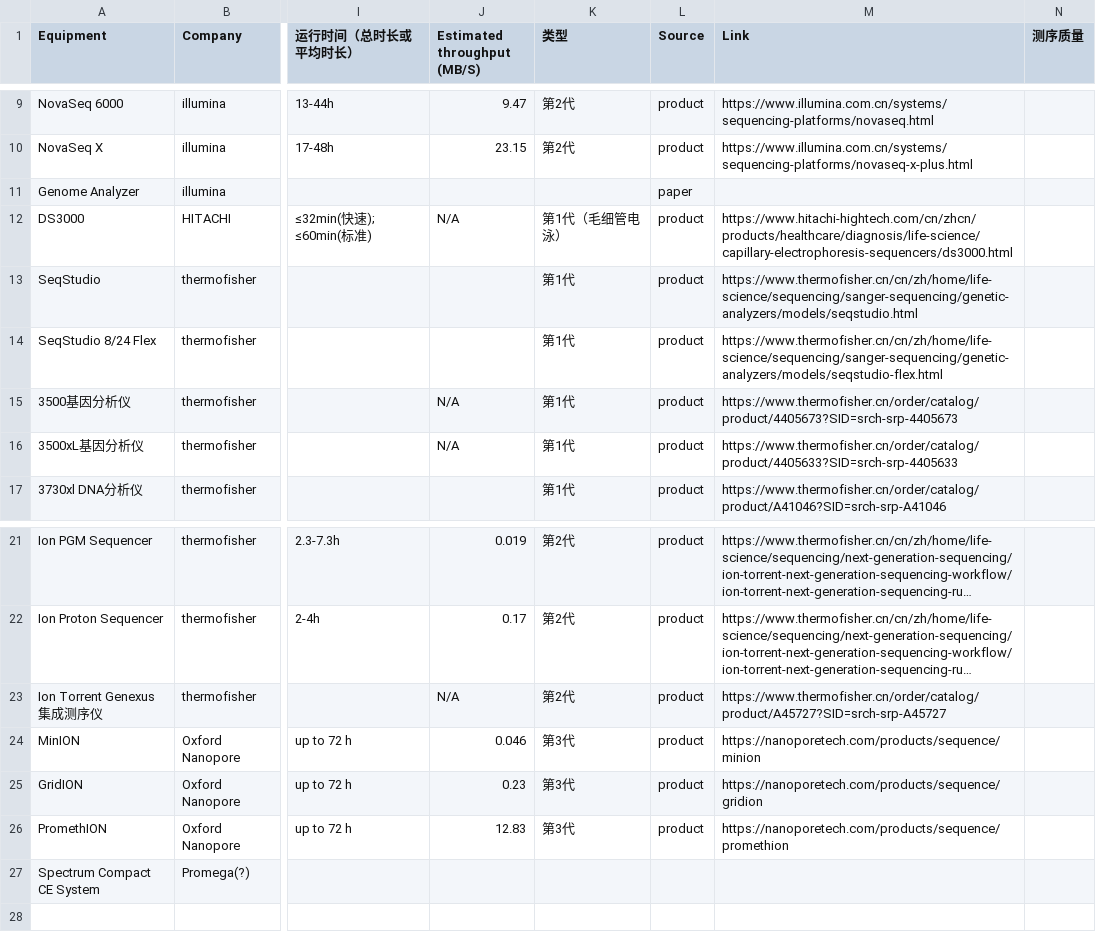
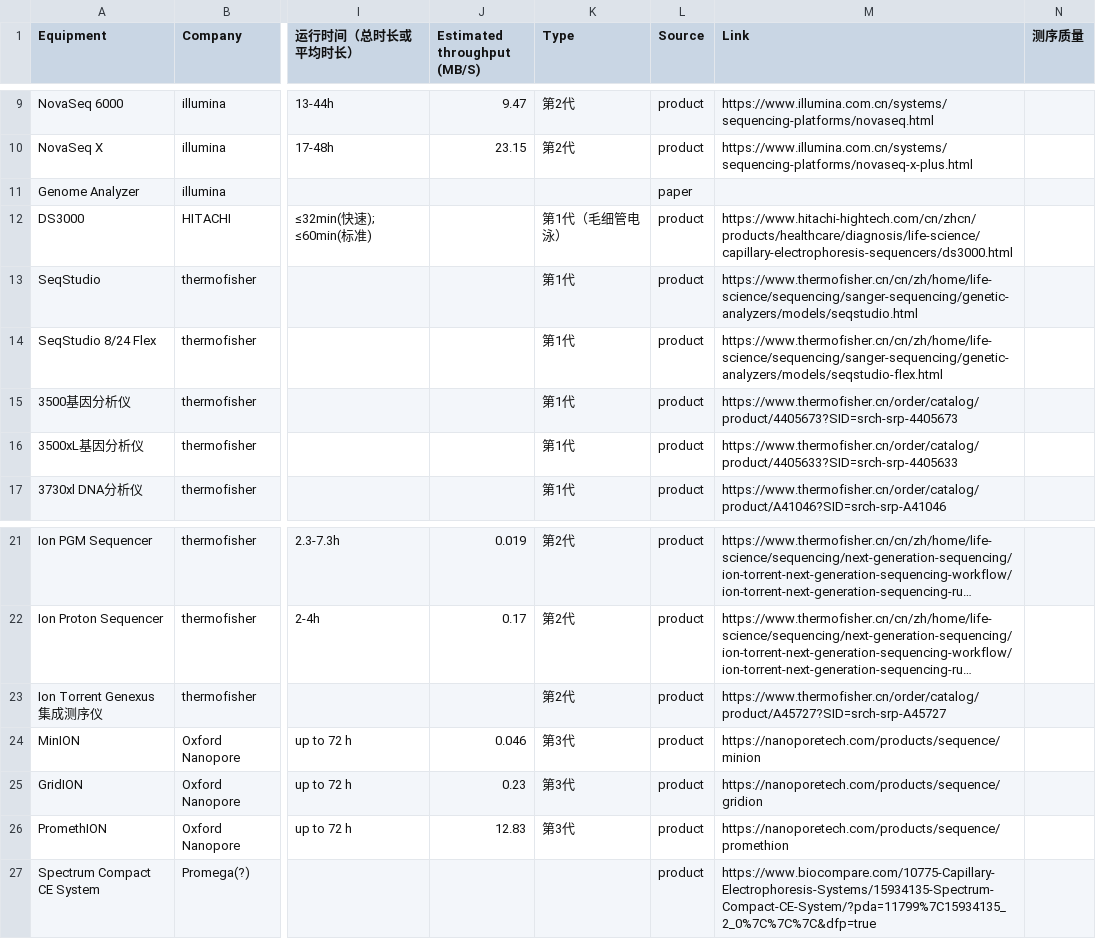
Before and after one commit to DNARankings/DNARankings, a CSV file: dna-rankings/public/DNA sequencing.csv, drawn as a sheet; only a part is shown, gaps mark what is left out; long unchanged cells end in …; the diff names each change by its address in the sheet, - before the commit and + after, or states it on an @@ line.

```diff
--- a/dna-rankings/public/DNA sequencing.csv
+++ b/dna-rankings/public/DNA sequencing.csv
-K1: 类型
+K1: Type
-J12 (Estimated throughput (MB/S)): N/A
+J12 (Estimated throughput (MB/S)): (empty)
-J15:J16 (Estimated throughput (MB/S)): N/A
+J15:J16 (Estimated throughput (MB/S)): (empty)
-J23 (Estimated throughput (MB/S)): N/A
+J23 (Estimated throughput (MB/S)): (empty)
-L27 (Source): (empty)
+L27 (Source): product
-M27 (Link): (empty)
+M27 (Link): https://www.biocompare.com/10775-Capillary-Electrophoresis-Systems/15934135-Spectrum-Compact-CE-System/?pda=11799%7C15934135_2_0%7C%7C%7C&dfp=true
```
Also changed, not shown: dna-rankings/public/DNA synthesis.csv.
